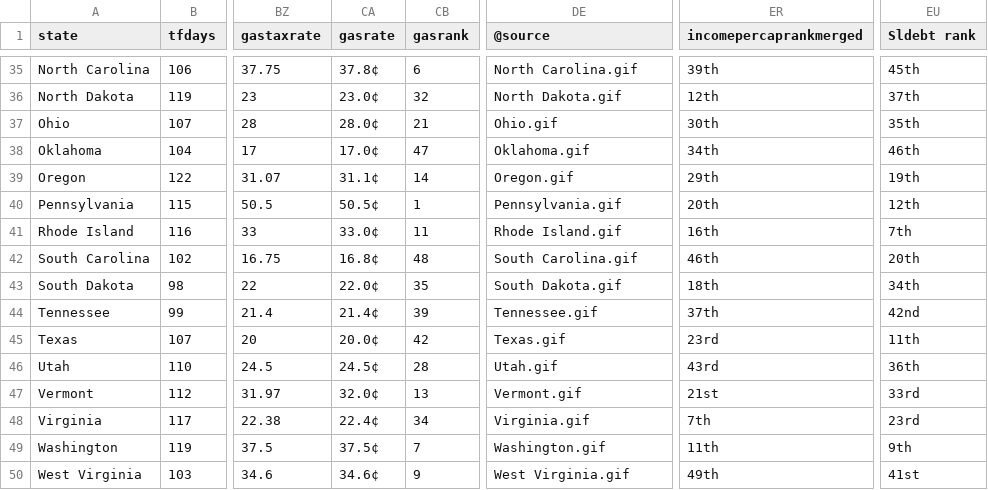
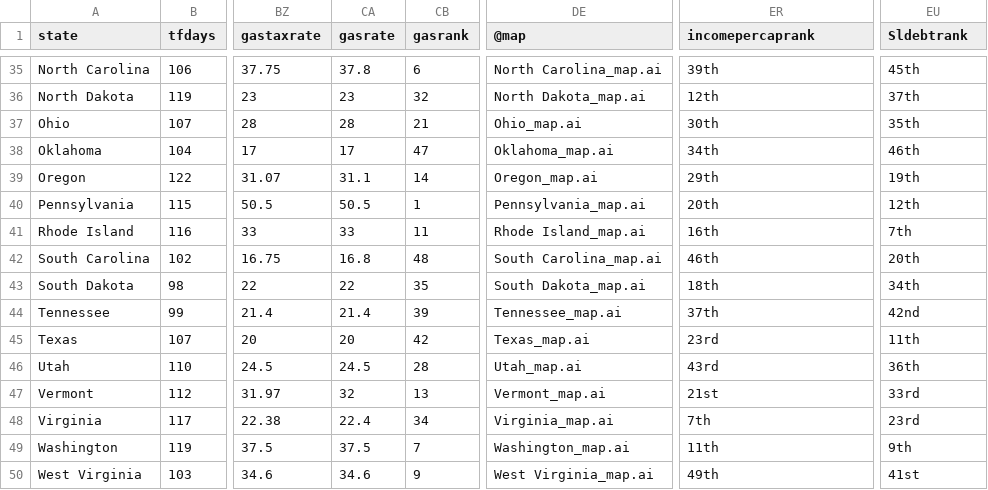
Before and after one commit to TaxFoundation/state-pages, a CSV file: StatePagesMasterCSV.csv, drawn as a sheet; only a part is shown, gaps mark what is left out; the diff covers the shown part only; the diff names each change by its address in the sheet, - before the commit and + after, or states it on an @@ line.

```diff
--- a/StatePagesMasterCSV.csv
+++ b/StatePagesMasterCSV.csv
-DE1: @source
+DE1: @map
-ER1: incomepercaprankmerged
+ER1: incomepercaprank
-EU1: Sldebt rank
+EU1: Sldebtrank
-CA35 (gasrate): 37.8¢
+CA35 (gasrate): 37.8
-DE35 (@map): North Carolina.gif
+DE35 (@map): North Carolina_map.ai
-CA36 (gasrate): 23.0¢
+CA36 (gasrate): 23
-DE36 (@map): North Dakota.gif
+DE36 (@map): North Dakota_map.ai
-CA37 (gasrate): 28.0¢
+CA37 (gasrate): 28
-DE37 (@map): Ohio.gif
+DE37 (@map): Ohio_map.ai
-CA38 (gasrate): 17.0¢
+CA38 (gasrate): 17
-DE38 (@map): Oklahoma.gif
+DE38 (@map): Oklahoma_map.ai
-CA39 (gasrate): 31.1¢
+CA39 (gasrate): 31.1
-DE39 (@map): Oregon.gif
+DE39 (@map): Oregon_map.ai
-CA40 (gasrate): 50.5¢
+CA40 (gasrate): 50.5
-DE40 (@map): Pennsylvania.gif
+DE40 (@map): Pennsylvania_map.ai
-CA41 (gasrate): 33.0¢
+CA41 (gasrate): 33
-DE41 (@map): Rhode Island.gif
+DE41 (@map): Rhode Island_map.ai
-CA42 (gasrate): 16.8¢
+CA42 (gasrate): 16.8
-DE42 (@map): South Carolina.gif
+DE42 (@map): South Carolina_map.ai
-CA43 (gasrate): 22.0¢
+CA43 (gasrate): 22
-DE43 (@map): South Dakota.gif
+DE43 (@map): South Dakota_map.ai
-CA44 (gasrate): 21.4¢
+CA44 (gasrate): 21.4
-DE44 (@map): Tennessee.gif
+DE44 (@map): Tennessee_map.ai
-CA45 (gasrate): 20.0¢
+CA45 (gasrate): 20
-DE45 (@map): Texas.gif
+DE45 (@map): Texas_map.ai
-CA46 (gasrate): 24.5¢
+CA46 (gasrate): 24.5
-DE46 (@map): Utah.gif
+DE46 (@map): Utah_map.ai
-CA47 (gasrate): 32.0¢
+CA47 (gasrate): 32
-DE47 (@map): Vermont.gif
+DE47 (@map): Vermont_map.ai
-CA48 (gasrate): 22.4¢
+CA48 (gasrate): 22.4
-DE48 (@map): Virginia.gif
+DE48 (@map): Virginia_map.ai
-CA49 (gasrate): 37.5¢
+CA49 (gasrate): 37.5
-DE49 (@map): Washington.gif
+DE49 (@map): Washington_map.ai
-CA50 (gasrate): 34.6¢
+CA50 (gasrate): 34.6
-DE50 (@map): West Virginia.gif
+DE50 (@map): West Virginia_map.ai
```
Also changed, not shown: 70 edited cells elsewhere in this file.
